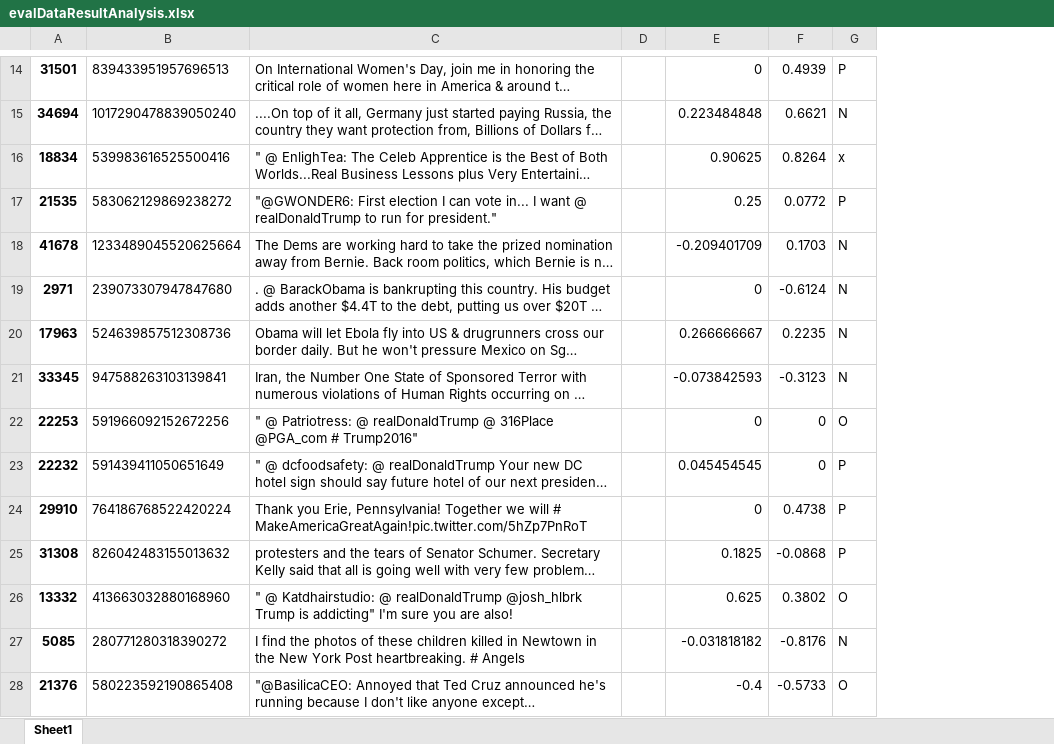
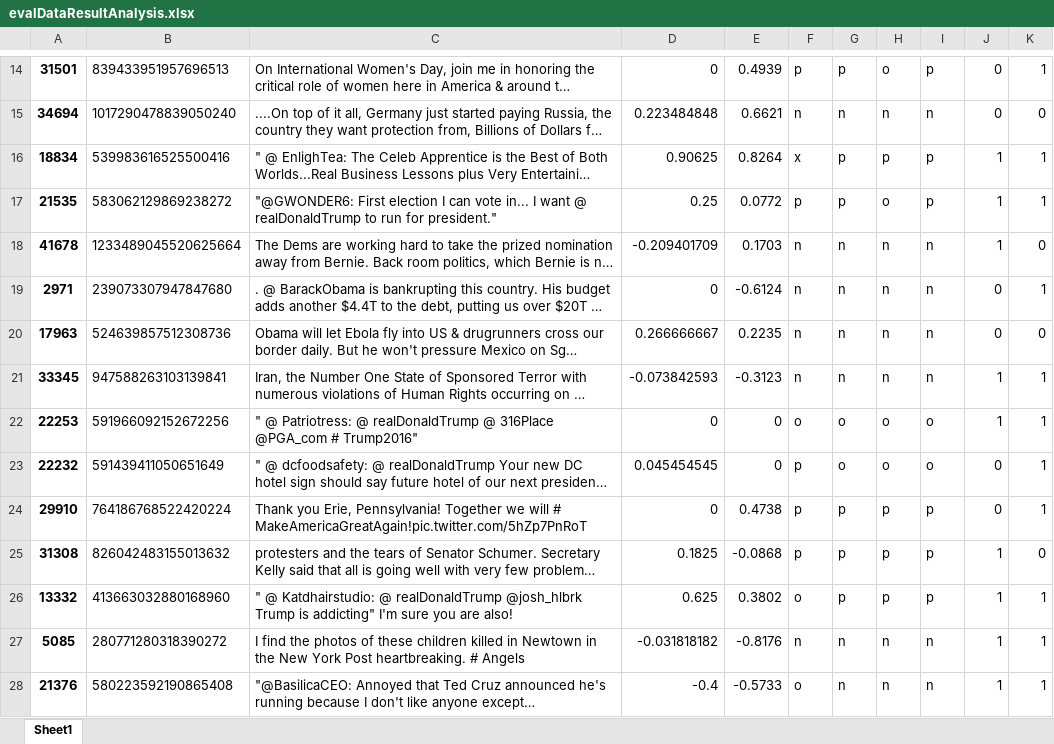
Before and after one commit to chrisspi/DataScienceTrumpTweets, an Excel workbook: evalDataResultAnalysis.xlsx, sheet Sheet1, drawn as a sheet; only a part is shown, gaps mark what is left out; long unchanged cells end in …; values as stored, in another font and other column widths than the file's, no borders; removed rows and columns are numbered as before the commit, all else as after; the diff covers the shown part only; the diff names each change by its address in the sheet, - before the commit and + after, or states it on an @@ line.

```diff
--- a/evalDataResultAnalysis.xlsx (sheet Sheet1)
+++ b/evalDataResultAnalysis.xlsx (sheet Sheet1)
-column D, empty
+column F, rows 14-28: p | n | x | p | n | n | n | n | o | p | p | p | o | n | o
+column H, rows 14-28: o | n | p | o | n | n | n | n | o | o | p | p | p | n | n
+column I, rows 14-28: p | n | p | p | n | n | n | n | o | o | p | p | p | n | n
+column J, rows 14-28: 0 | 0 | 1 | 1 | 1 | 0 | 0 | 1 | 1 | 0 | 0 | 1 | 1 | 1 | 1
+column K, rows 14-28: 1 | 0 | 1 | 1 | 0 | 1 | 0 | 1 | 1 | 1 | 1 | 0 | 1 | 1 | 1
-G14: P
+G14: p
-G15: N
+G15: n
-G16: x
+G16: p
-G17: P
+G17: p
-G18:G21: N
+G18:G21: n
-G22: O
+G22: o
-G23: P
+G23: o
-G24:G25: P
+G24:G25: p
-G26: O
+G26: p
-G27: N
+G27: n
-G28: O
+G28: n
```
Also changed, not shown: 3 added rows, 1 removed row and 25 edited cells elsewhere in this sheet, 1 other file.
